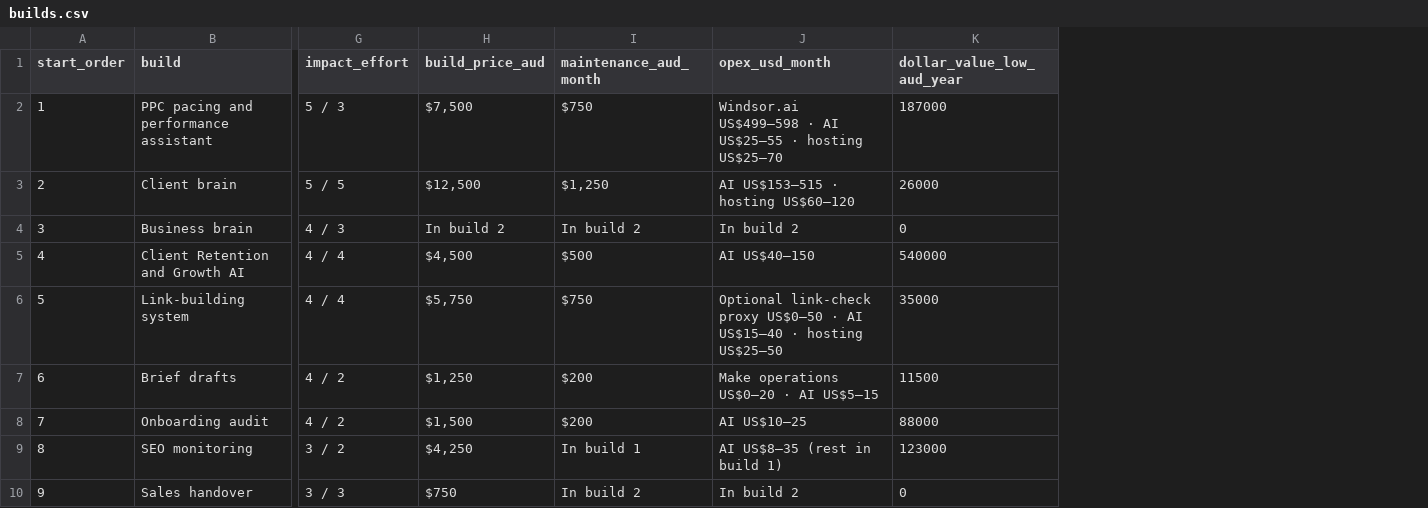
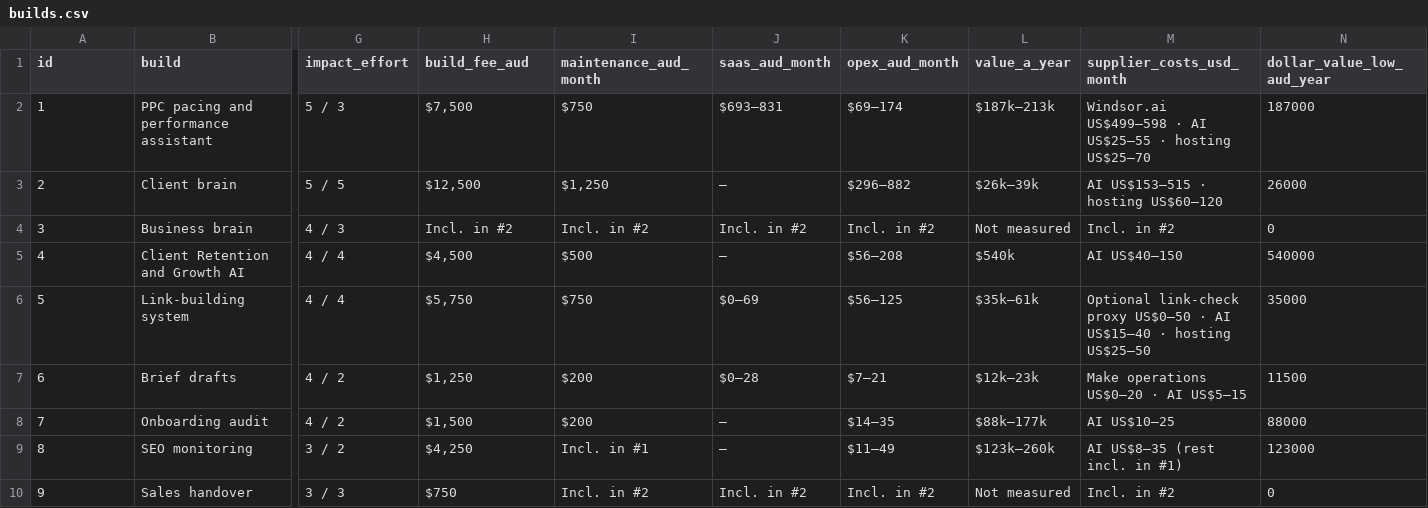
Before and after one commit to transperaai/aperitif-research-pack, a CSV file: builds/builds.csv, drawn as a sheet; only a part is shown, gaps mark what is left out; addresses are those after the commit; the diff covers the shown part only; the diff names each change by its address in the sheet, - before the commit and + after, or states it on an @@ line.

```diff
--- a/builds/builds.csv
+++ b/builds/builds.csv
+column J (saas_aud_month), rows 2-10: $693–831 | – | Incl. in #2 | – | $0–69 | $0–28 | – | – | Incl. in #2
+column K (opex_aud_month), rows 2-10: $69–174 | $296–882 | Incl. in #2 | $56–208 | $56–125 | $7–21 | $14–35 | $11–49 | Incl. in #2
+column L (value_a_year), rows 2-10: $187k–213k | $26k–39k | Not measured | $540k | $35k–61k | $12k–23k | $88k–177k | $123k–260k | Not measured
-A1: start_order
+A1: id
-H1: build_price_aud
+H1: build_fee_aud
-M1: opex_usd_month
+M1: supplier_costs_usd_month
-H4 (build_fee_aud): In build 2
+H4 (build_fee_aud): Incl. in #2
-I4 (maintenance_aud_month): In build 2
+I4 (maintenance_aud_month): Incl. in #2
-M4 (supplier_costs_usd_month): In build 2
+M4 (supplier_costs_usd_month): Incl. in #2
-I9 (maintenance_aud_month): In build 1
+I9 (maintenance_aud_month): Incl. in #1
-M9 (supplier_costs_usd_month): AI US$8–35 (rest in build 1)
+M9 (supplier_costs_usd_month): AI US$8–35 (rest incl. in #1)
-I10 (maintenance_aud_month): In build 2
+I10 (maintenance_aud_month): Incl. in #2
-M10 (supplier_costs_usd_month): In build 2
+M10 (supplier_costs_usd_month): Incl. in #2
```
Also changed, not shown: 11 edited cells elsewhere in this file, 3 other files.
